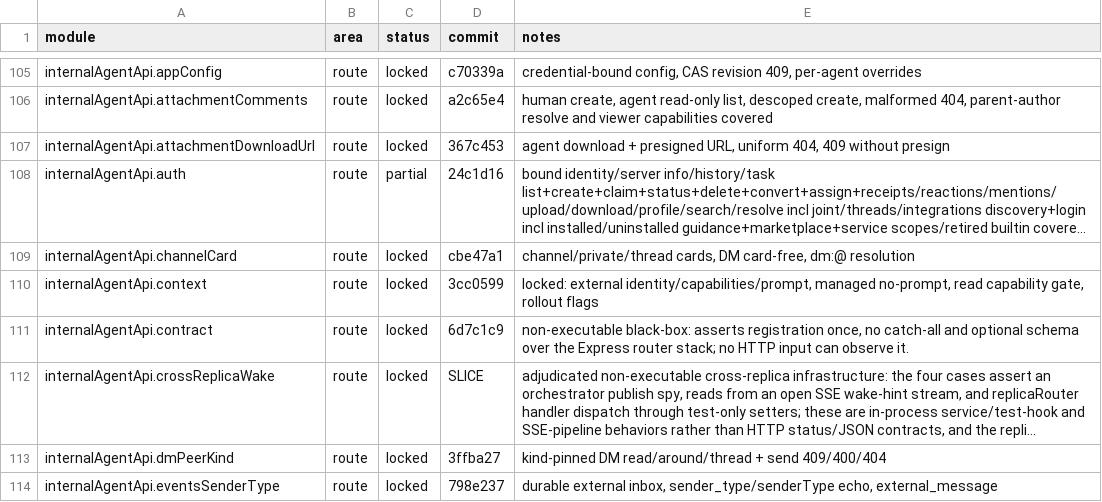
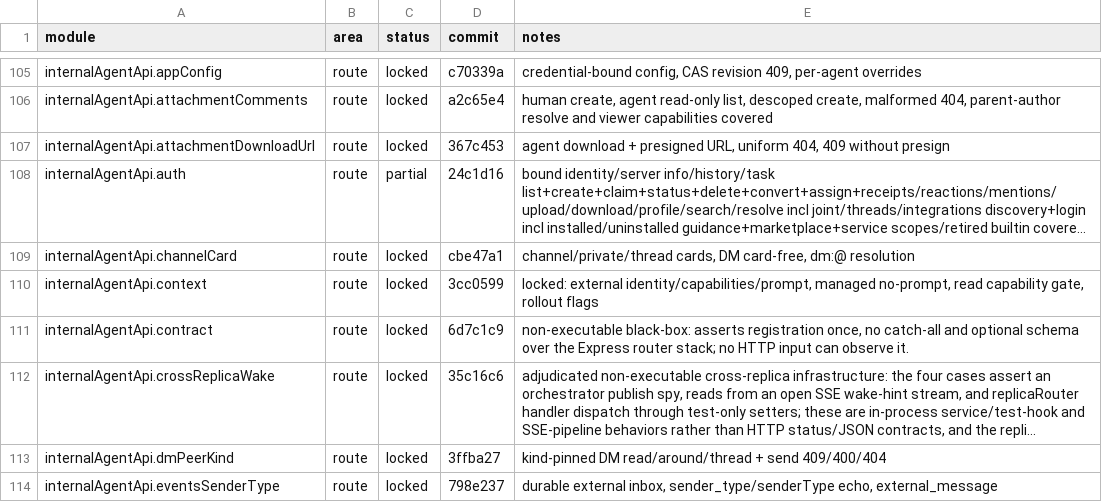
Before and after one commit to kevinzhow/raft-server-swift, a TSV file: docs/PARITY.tsv, drawn as a sheet; only a part is shown, gaps mark what is left out; long unchanged cells end in …; the diff names each change by its address in the sheet, - before the commit and + after, or states it on an @@ line.

Commit message:
Credit the cross-replica wake adjudication.

```diff
--- a/docs/PARITY.tsv
+++ b/docs/PARITY.tsv
-D112 (commit): SLICE
+D112 (commit): 35c16c6
```
